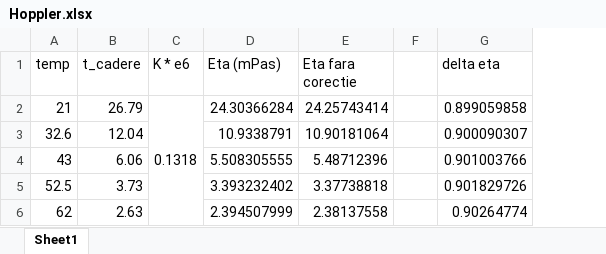
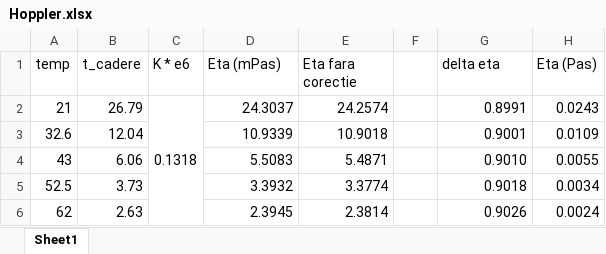
Before and after one commit to Pap36/Grafice-Lab-Fizica, an Excel workbook: Hoppler/Hoppler.xlsx, sheet Sheet1, drawn as a sheet; values as stored, in another font and other column widths than the file's, no borders; the diff names each change by its address in the sheet, - before the commit and + after, or states it on an @@ line.

```diff
--- a/Hoppler/Hoppler.xlsx (sheet Sheet1)
+++ b/Hoppler/Hoppler.xlsx (sheet Sheet1)
+column H (Eta (Pas)), rows 2-6: 0.0243 | 0.0109 | 0.0055 | 0.0034 | 0.0024
-D2 (Eta (mPas)): 24.30366284
+D2 (Eta (mPas)): 24.3037
-E2 (Eta fara corectie): 24.25743414
+E2 (Eta fara corectie): 24.2574
-G2 (delta eta): 0.899059858
+G2 (delta eta): 0.8991
-D3 (Eta (mPas)): 10.9338791
+D3 (Eta (mPas)): 10.9339
-E3 (Eta fara corectie): 10.90181064
+E3 (Eta fara corectie): 10.9018
-G3 (delta eta): 0.900090307
+G3 (delta eta): 0.9001
-D4 (Eta (mPas)): 5.508305555
+D4 (Eta (mPas)): 5.5083
-E4 (Eta fara corectie): 5.48712396
+E4 (Eta fara corectie): 5.4871
-G4 (delta eta): 0.901003766
+G4 (delta eta): 0.9010
-D5 (Eta (mPas)): 3.393232402
+D5 (Eta (mPas)): 3.3932
-E5 (Eta fara corectie): 3.37738818
+E5 (Eta fara corectie): 3.3774
-G5 (delta eta): 0.901829726
+G5 (delta eta): 0.9018
-D6 (Eta (mPas)): 2.394507999
+D6 (Eta (mPas)): 2.3945
-E6 (Eta fara corectie): 2.38137558
+E6 (Eta fara corectie): 2.3814
-G6 (delta eta): 0.90264774
+G6 (delta eta): 0.9026
```
Also changed, not shown: 8 other files.
